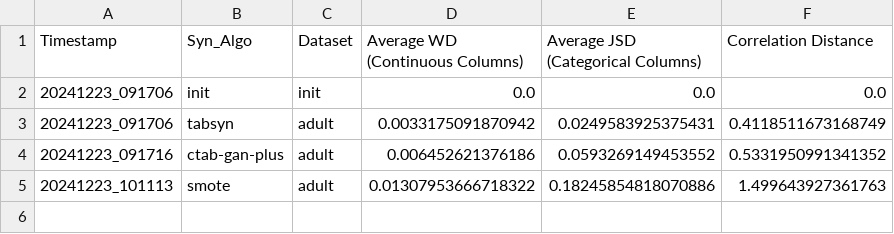
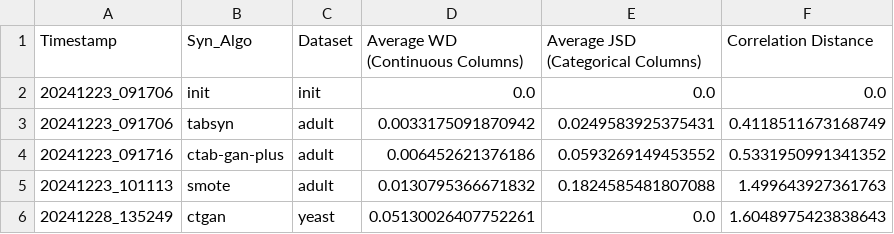
Before and after one commit to MarkusMueller-DS/Synthetic-Data-Generation, a CSV file: results/quality_data.csv, drawn as a sheet.

```diff
--- a/results/quality_data.csv
+++ b/results/quality_data.csv
@@ -4,2 +4,3 @@ Timestamp,Syn_Algo,Dataset,Average WD (Continuous Columns),Average JSD (Categori
 20241223_091716,ctab-gan-plus,adult,0.006452621376186,0.0593269149453552,0.5331950991341352
-20241223_101113,smote,adult,0.01307953666718322,0.18245854818070886,1.499643927361763
+20241223_101113,smote,adult,0.0130795366671832,0.1824585481807088,1.499643927361763
+20241228_135249,ctgan,yeast,0.05130026407752261,0.0,1.6048975423838643
```
Also changed, not shown: results/results_df_log.csv, 30 other files.
